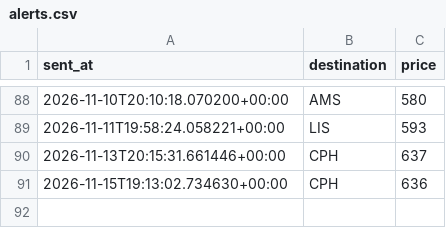
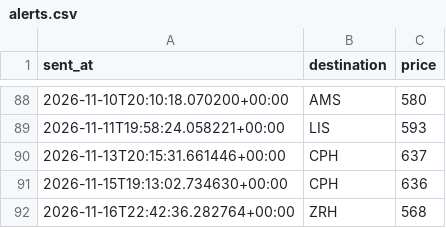
Before and after one commit to abhish05-prog/flight-tracker, a CSV file: data/alerts.csv, drawn as a sheet; only a part is shown, gaps mark what is left out; the diff names each change by its address in the sheet, - before the commit and + after, or states it on an @@ line.

```diff
--- a/data/alerts.csv
+++ b/data/alerts.csv
+row 92: 2026-11-16T22:42:36.282764+00:00 | ZRH | 568
```
Also changed, not shown: data/history.csv, 2 other files.
